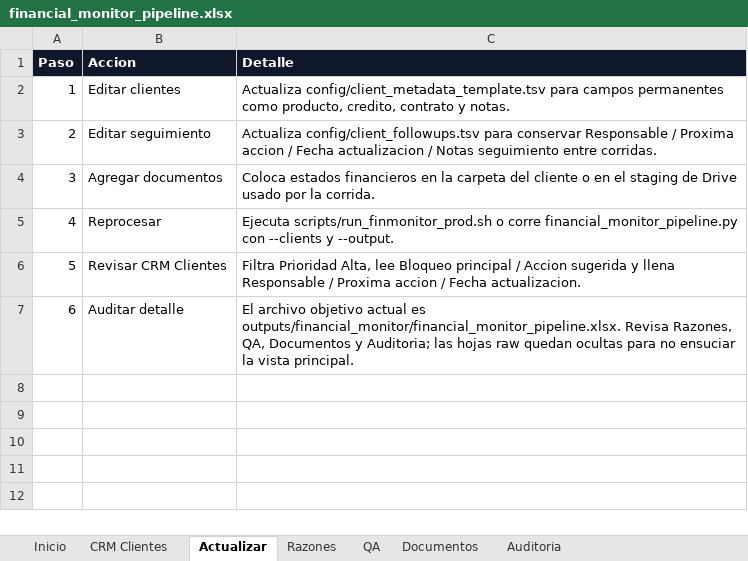
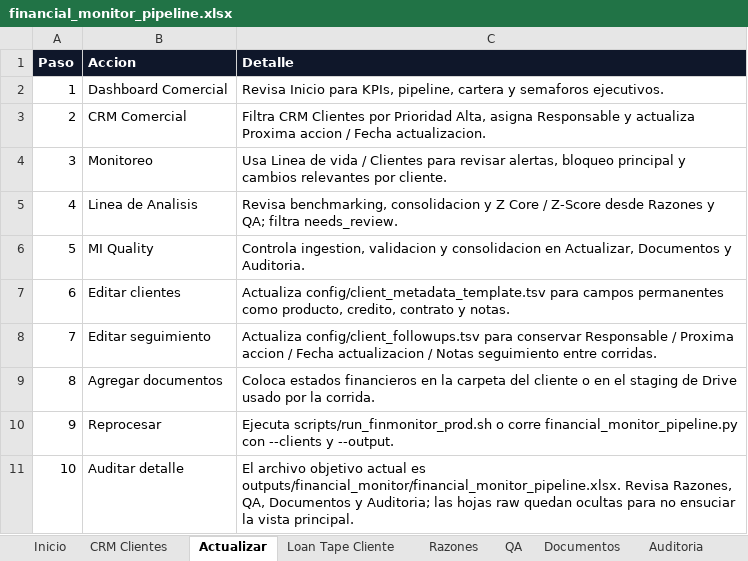
Before and after one commit to rbarloy01/fincredit, an Excel workbook: outputs/financial_monitor/financial_monitor_pipeline.xlsx, sheet Actualizar, drawn as a sheet; values as stored, in another font and other column widths than the file's, no borders; removed rows and columns are numbered as before the commit, all else as after; the diff names each change by its address in the sheet, - before the commit and + after, or states it on an @@ line.

Commit message:
Ship financial monitor prod updates

```diff
--- a/outputs/financial_monitor/financial_monitor_pipeline.xlsx (sheet Actualizar)
+++ b/outputs/financial_monitor/financial_monitor_pipeline.xlsx (sheet Actualizar)
+sheet tab: Loan Tape Cliente
+row 2: 1 | Dashboard Comercial | Revisa Inicio para KPIs, pipeline, cartera y semaforos ejecutivos.
+row 3: 2 | CRM Comercial | Filtra CRM Clientes por Prioridad Alta, asigna Responsable y actualiza Proxima accion / Fecha actualizacion.
+row 4: 3 | Monitoreo | Usa Linea de vida / Clientes para revisar alertas, bloqueo principal y cambios relevantes por cliente.
+row 5: 4 | Linea de Analisis | Revisa benchmarking, consolidacion y Z Core / Z-Score desde Razones y QA; filtra needs_review.
+row 6: 5 | MI Quality | Controla ingestion, validacion y consolidacion en Actualizar, Documentos y Auditoria.
@@ column A (Paso) renumbered from row 7 down @@
-row 6: 5 | Revisar CRM Clientes | Filtra Prioridad Alta, lee Bloqueo principal / Accion sugerida y llena Responsable / Proxima accion / Fecha actualizacion.
```
Also changed, not shown: sheet Inicio, sheet CRM Clientes, sheet QA, sheet Razones, 5 other files.
